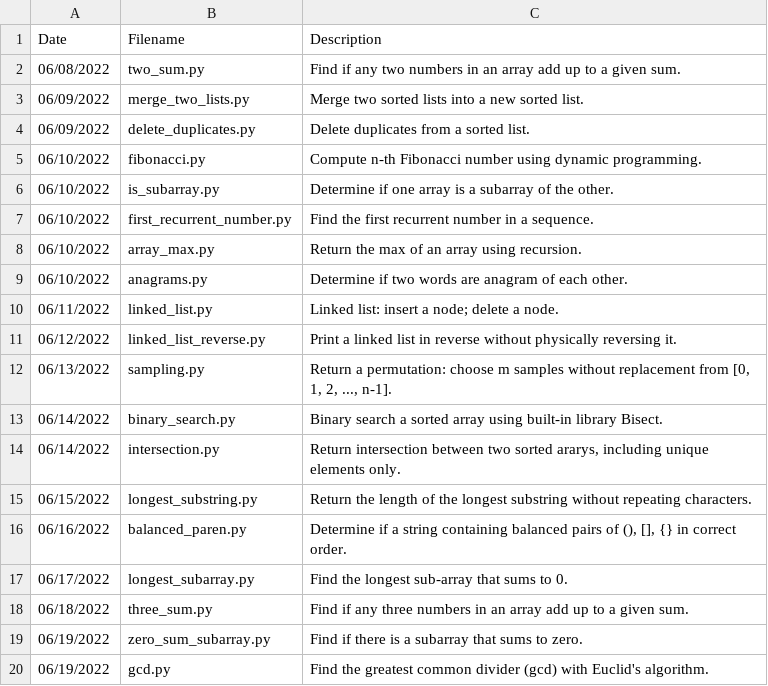
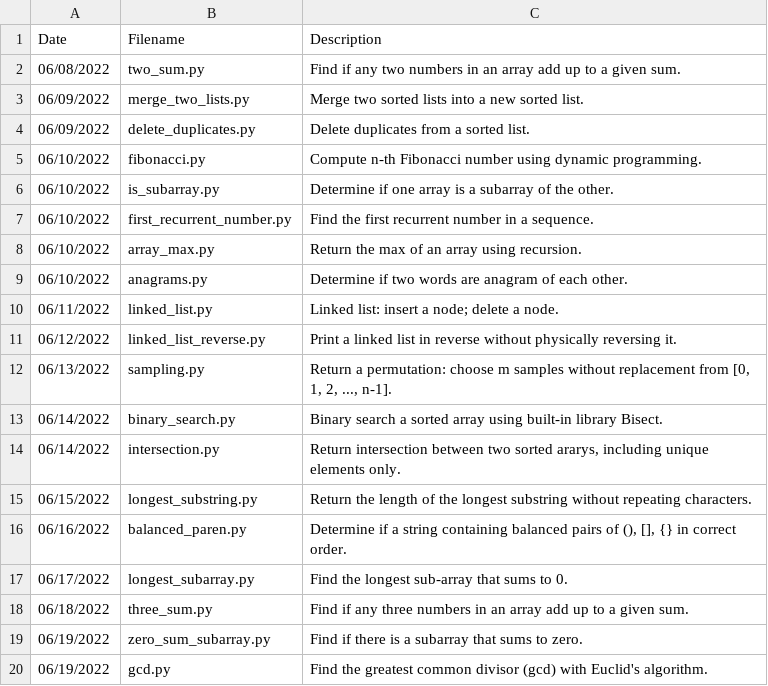
Before and after one commit to jamesczq/coding-exercise, a CSV file: filemaster.csv, drawn as a sheet.

Commit message:
Update filemaster

```diff
--- a/filemaster.csv
+++ b/filemaster.csv
@@ -19,2 +19,2 @@ Date,Filename,Description
 06/19/2022,zero_sum_subarray.py,"Find if there is a subarray that sums to zero."
-06/19/2022,gcd.py,"Find the greatest common divider (gcd) with Euclid's algorithm."
+06/19/2022,gcd.py,"Find the greatest common divisor (gcd) with Euclid's algorithm."
```
Also changed, not shown: 1 other file.
